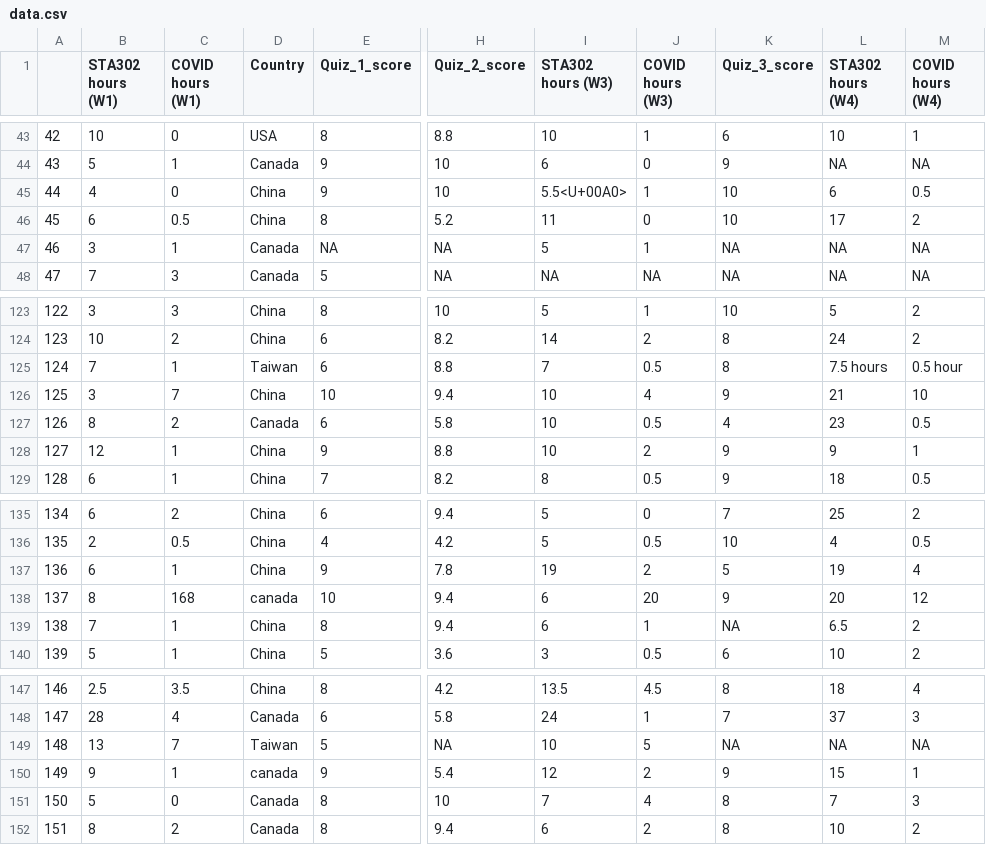
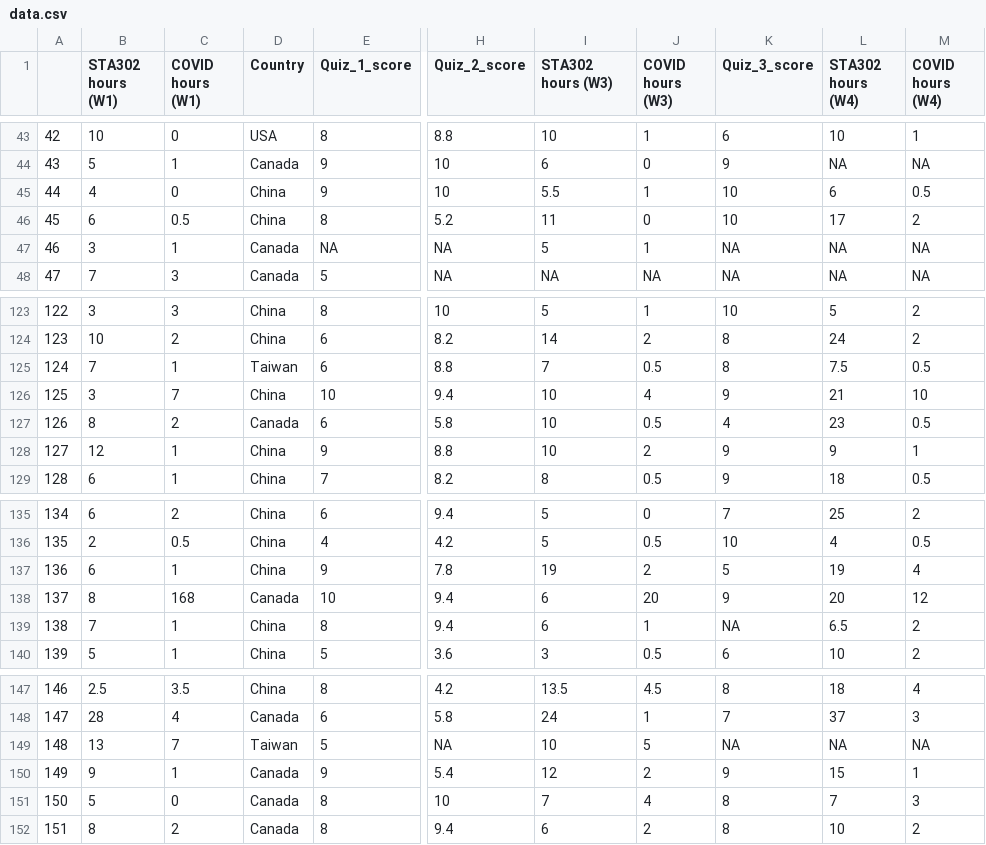
Before and after one commit to dannychen27/STA302H1----Projects, a CSV file: final report/data.csv, drawn as a sheet; only a part is shown, gaps mark what is left out; the diff names each change by its address in the sheet, - before the commit and + after, or states it on an @@ line.

Commit message:
Correct mis-formatted STA302H1 performance data manually.
- ... as opposed to programmatically with string replacement or type casting.

```diff
--- a/final report/data.csv
+++ b/final report/data.csv
-I45 (STA302 hours (W3)): 5.5<U+00A0>
+I45 (STA302 hours (W3)): 5.5
-L125 (STA302 hours (W4)): 7.5 hours
+L125 (STA302 hours (W4)): 7.5
-M125 (COVID hours (W4)): 0.5 hour
+M125 (COVID hours (W4)): 0.5
-D138 (Country): canada
+D138 (Country): Canada
-D150 (Country): canada
+D150 (Country): Canada
```
Also changed, not shown: 1 other file.
